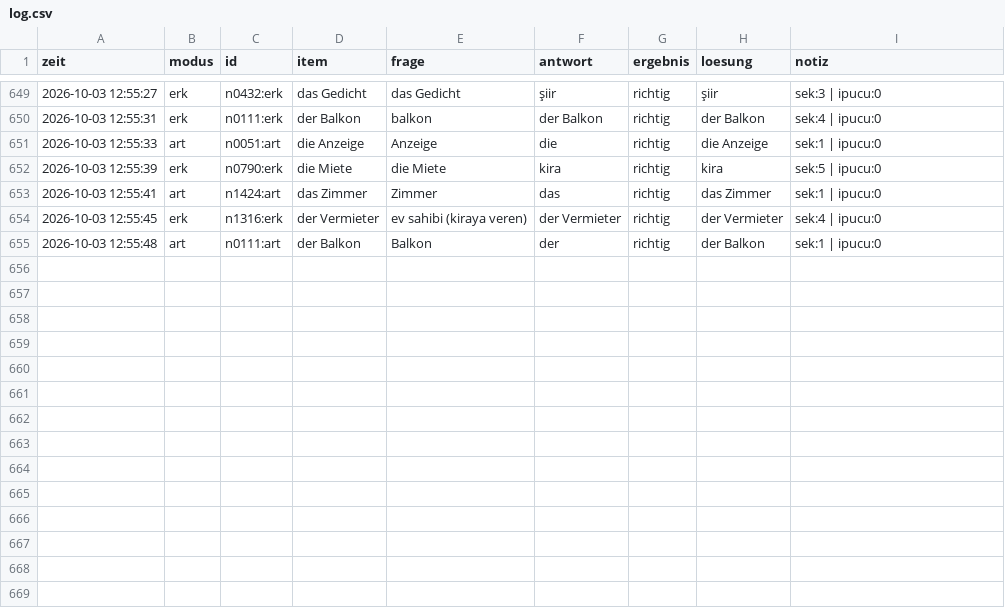
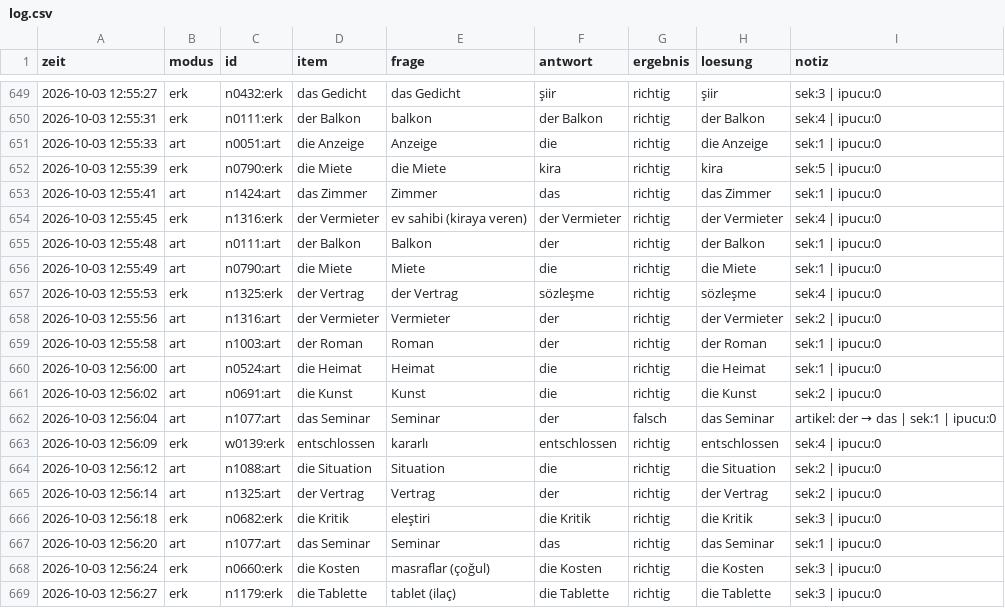
Before and after one commit to mahmutarsla/Almanca-Tekrar, a CSV file: log/log.csv, drawn as a sheet; only a part is shown, gaps mark what is left out; the diff names each change by its address in the sheet, - before the commit and + after, or states it on an @@ line.

Commit message:
log: 14 cevap

```diff
--- a/log/log.csv
+++ b/log/log.csv
+row 656: 2026-10-03 12:55:49 | art | n0790:art | die Miete | Miete | die | richtig | die Miete | sek:1 | ipucu:0
+row 657: 2026-10-03 12:55:53 | erk | n1325:erk | der Vertrag | der Vertrag | sözleşme | richtig | sözleşme | sek:4 | ipucu:0
+row 658: 2026-10-03 12:55:56 | art | n1316:art | der Vermieter | Vermieter | der | richtig | der Vermieter | sek:2 | ipucu:0
+row 659: 2026-10-03 12:55:58 | art | n1003:art | der Roman | Roman | der | richtig | der Roman | sek:1 | ipucu:0
+row 660: 2026-10-03 12:56:00 | art | n0524:art | die Heimat | Heimat | die | richtig | die Heimat | sek:1 | ipucu:0
+row 661: 2026-10-03 12:56:02 | art | n0691:art | die Kunst | Kunst | die | richtig | die Kunst | sek:2 | ipucu:0
+row 662: 2026-10-03 12:56:04 | art | n1077:art | das Seminar | Seminar | der | falsch | das Seminar | artikel: der → das | sek:1 | ipucu:0
+row 663: 2026-10-03 12:56:09 | erk | w0139:erk | entschlossen | kararlı | entschlossen | richtig | entschlossen | sek:4 | ipucu:0
+row 664: 2026-10-03 12:56:12 | art | n1088:art | die Situation | Situation | die | richtig | die Situation | sek:2 | ipucu:0
+row 665: 2026-10-03 12:56:14 | art | n1325:art | der Vertrag | Vertrag | der | richtig | der Vertrag | sek:2 | ipucu:0
+row 666: 2026-10-03 12:56:18 | erk | n0682:erk | die Kritik | eleştiri | die Kritik | richtig | die Kritik | sek:3 | ipucu:0
+row 667: 2026-10-03 12:56:20 | art | n1077:art | das Seminar | Seminar | das | richtig | das Seminar | sek:1 | ipucu:0
+row 668: 2026-10-03 12:56:24 | erk | n0660:erk | die Kosten | masraflar (çoğul) | die Kosten | richtig | die Kosten | sek:3 | ipucu:0
+row 669: 2026-10-03 12:56:27 | erk | n1179:erk | die Tablette | tablet (ilaç) | die Tablette | richtig | die Tablette | sek:3 | ipucu:0
```
